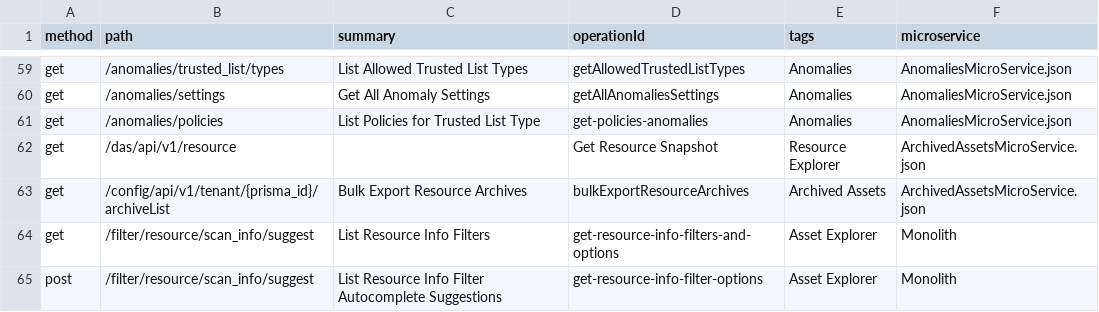
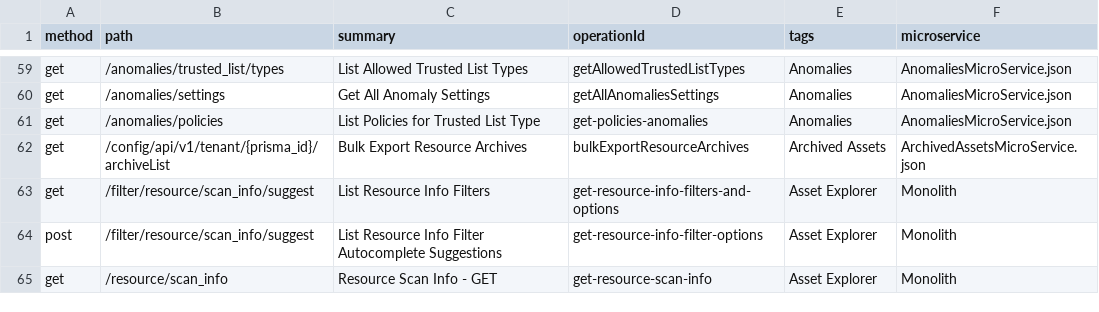
Before and after one commit to PaloAltoNetworks/pan.dev, a CSV file: openapi-specs/cspm/consolidated_spec/all_endpoints.csv, drawn as a sheet; only a part is shown, gaps mark what is left out; the shorter side is filled out with more unchanged rows; the diff names each change by its address in the sheet, - before the commit and + after, or states it on an @@ line.

Commit message:
Removed Get Resource Snapshot API

```diff
--- a/openapi-specs/cspm/consolidated_spec/all_endpoints.csv
+++ b/openapi-specs/cspm/consolidated_spec/all_endpoints.csv
-row 62: get | /das/api/v1/resource |  | Get Resource Snapshot | Resource Explorer | ArchivedAssetsMicroService.json
```
Also changed, not shown: 1 other file.
